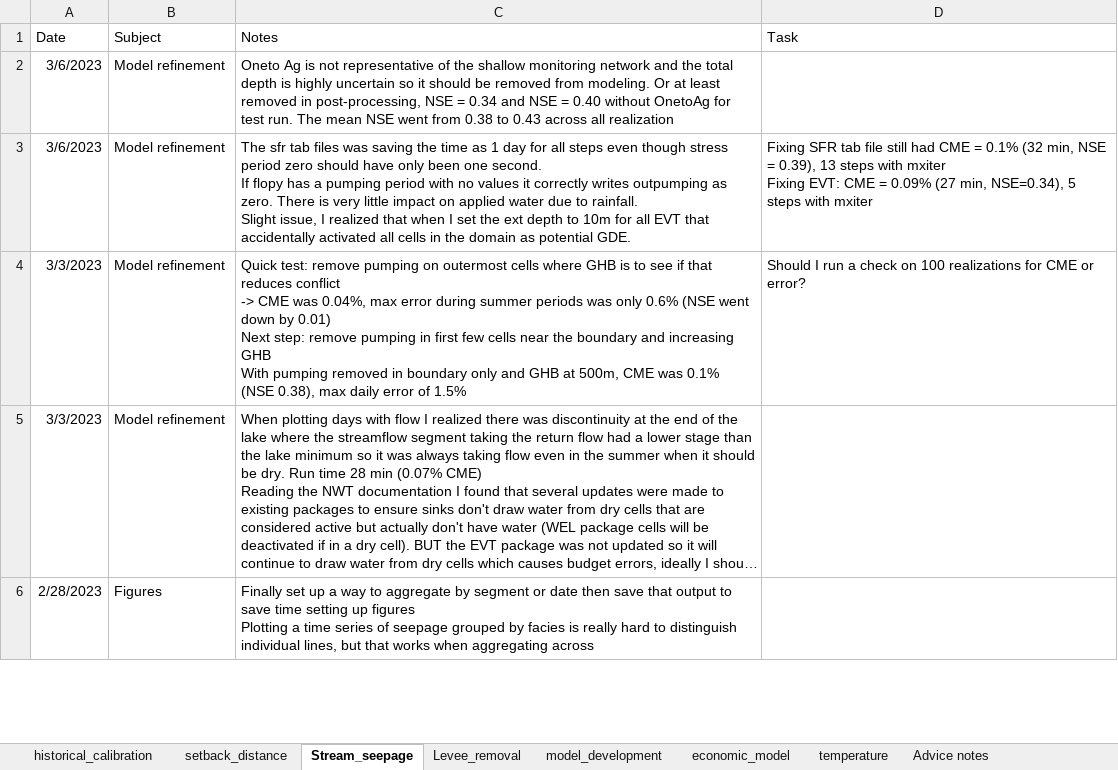
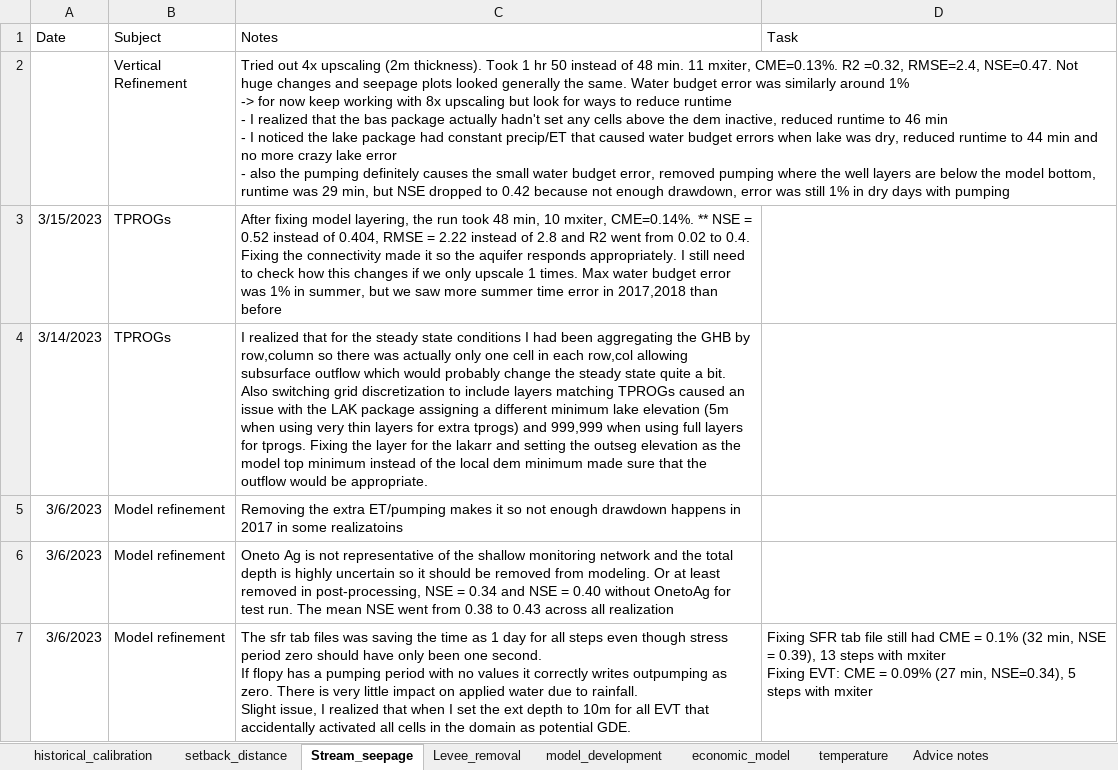
Before and after one commit to andrewcalderwood/CosumnesRiverRecharge, an Excel workbook: Projects/model_documentation.xlsx, sheet Stream_seepage, drawn as a sheet; only a part is shown; the shorter side is filled out with more unchanged rows; long unchanged cells end in …; values as stored, in another font and other column widths than the file's, no borders; ↵ is a line break in a cell; the diff names each change by its address in the sheet, - before the commit and + after, or states it on an @@ line.

Commit message:
Updates to seepage model to allow for variable upscaling

```diff
--- a/Projects/model_documentation.xlsx (sheet Stream_seepage)
+++ b/Projects/model_documentation.xlsx (sheet Stream_seepage)
+row 2:  | Vertical Refinement | Tried out 4x upscaling (2m thickness). Took 1 hr 50 instead of 48 min. 11 mxiter, CME=0.13%. R2 =0.32, RMSE=2.4, NSE=0.47. Not huge changes and seepage plots looked generally the same. Water budget error was similarly around 1% ↵ -> for now keep working with 8x upscaling but look for ways to reduce runtime ↵ - I realized that the bas package actually hadn't set any cells above the dem inactive, reduced runtime to 46 min ↵ - I noticed the lake package had constant precip/ET that caused water budget errors when lake was dry, reduced runtime to 44 min and no more crazy lake error ↵ - also the pumping definitely causes the small water budget error, removed pumping where the well layers are below the model bottom, runtime was 29 min, but NSE dropped to 0.42 because not enough drawdown, error was still 1% in dry days with pumping
+row 3: 3/15/2023 | TPROGs | After fixing model layering, the run took 48 min, 10 mxiter, CME=0.14%. ** NSE = 0.52 instead of 0.404, RMSE = 2.22 instead of 2.8 and R2 went from 0.02 to 0.4. Fixing the connectivity made it so the aquifer responds appropriately. I still need to check how this changes if we only upscale 1 times. Max water budget error was 1% in summer, but we saw more summer time error in 2017,2018 than before
+row 4: 3/14/2023 | TPROGs | I realized that for the steady state conditions I had been aggregating the GHB by row,column so there was actually only one cell in each row,col allowing subsurface outflow which would probably change the steady state quite a bit. ↵ Also switching grid discretization to include layers matching TPROGs caused an issue with the LAK package assigning a different minimum lake elevation (5m when using very thin layers for extra tprogs) and 999,999 when using full layers for tprogs. Fixing the layer for the lakarr and setting the outseg elevation as the model top minimum instead of the local dem minimum made sure that the outflow would be appropriate.
+row 5: 3/6/2023 | Model refinement | Removing the extra ET/pumping makes it so not enough drawdown happens in 2017 in some realizatoins
```
Also changed, not shown: 9 other files.
